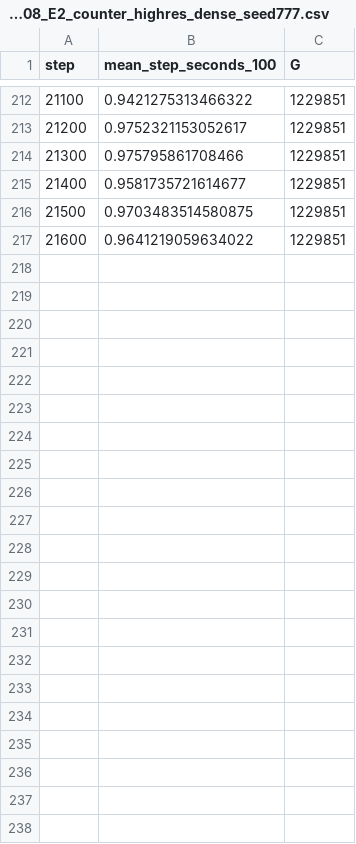
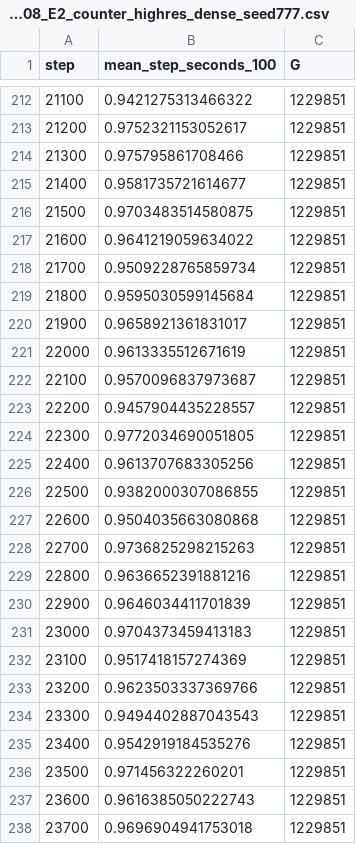
Before and after one commit to usnij/Research_repo, a CSV file: report/cvpr2027/logs/allocres_261108_E2_counter_highres_dense_seed777.csv, drawn as a sheet; only a part is shown, gaps mark what is left out.

```diff
--- a/report/cvpr2027/logs/allocres_261108_E2_counter_highres_dense_seed777.csv
+++ b/report/cvpr2027/logs/allocres_261108_E2_counter_highres_dense_seed777.csv
@@ -217 +217,22 @@ step,mean_step_seconds_100,G
 21600,0.9641219059634022,1229851
+21700,0.9509228765859734,1229851
+21800,0.9595030599145684,1229851
+21900,0.9658921361831017,1229851
+22000,0.9613335512671619,1229851
+22100,0.9570096837973687,1229851
+22200,0.9457904435228557,1229851
+22300,0.9772034690051805,1229851
+22400,0.9613707683305256,1229851
+22500,0.9382000307086855,1229851
+22600,0.9504035663080868,1229851
+22700,0.9736825298215263,1229851
+22800,0.9636652391881216,1229851
+22900,0.9646034411701839,1229851
+23000,0.9704373459413183,1229851
+23100,0.9517418157274369,1229851
+23200,0.9623503337369766,1229851
+23300,0.9494402887043543,1229851
+23400,0.9542919184535276,1229851
+23500,0.971456322260201,1229851
+23600,0.9616385050222743,1229851
+23700,0.9696904941753018,1229851
```
Also changed, not shown: report/cvpr2027/curves.csv, report/cvpr2027/runs.csv, 4 other files.
